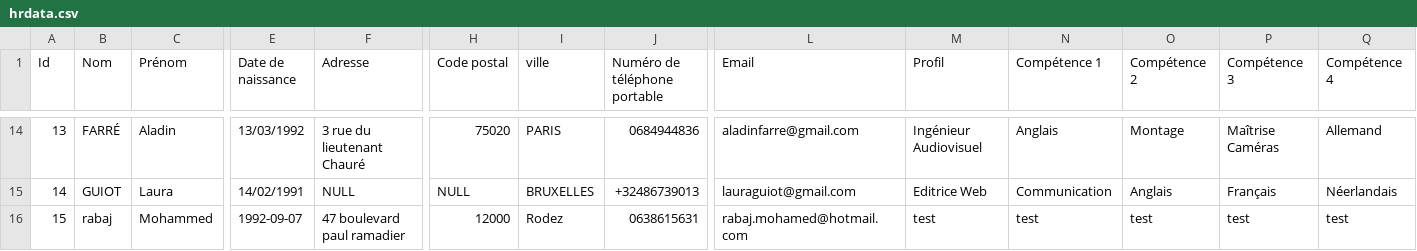
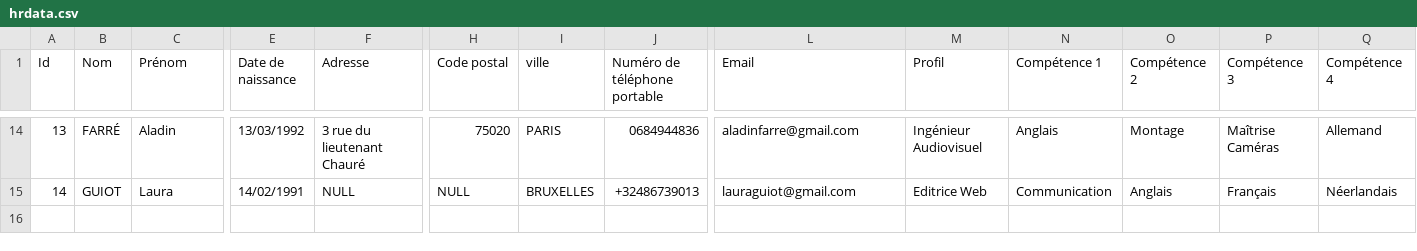
Before and after one commit to mRabaj/cv-theque, a CSV file: csv/hrdata.csv, drawn as a sheet; only a part is shown, gaps mark what is left out; rows hold the shown columns only; the diff names each change by its address in the sheet, - before the commit and + after, or states it on an @@ line.

```diff
--- a/csv/hrdata.csv
+++ b/csv/hrdata.csv
-row 16: 15 | rabaj | Mohammed | 1992-09-07 | 47 boulevard paul ramadier | 12000 | Rodez | 0638615631 | rabaj.mohamed@hotmail.com | test | test | test | test | test
```
Also changed, not shown: 8 other files.
